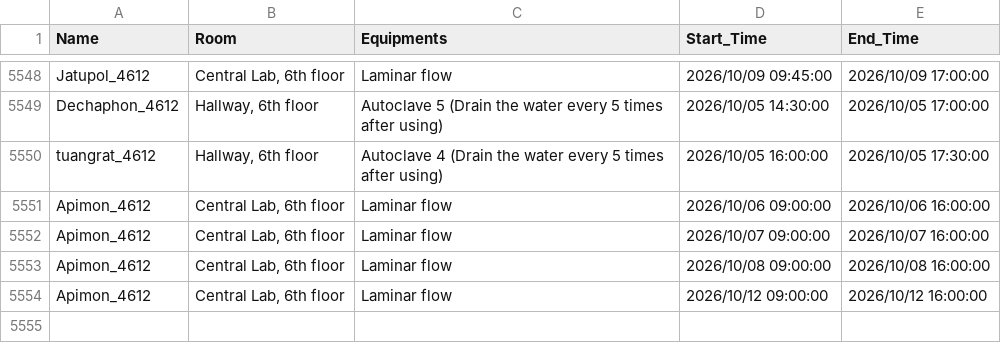
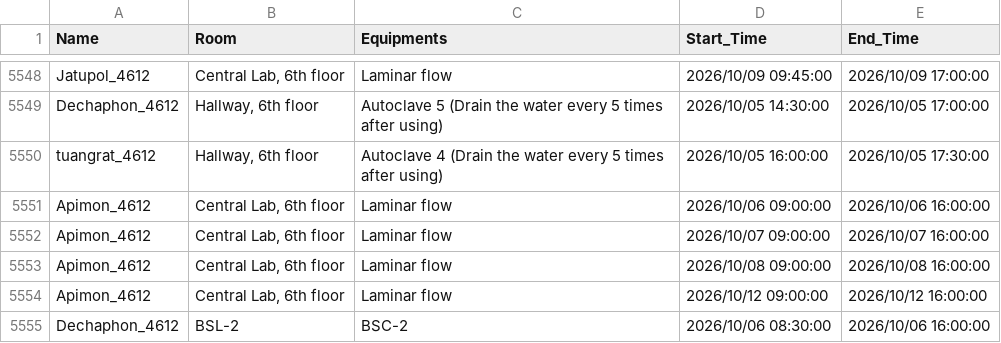
Before and after one commit to GeneticsKU/Lab-Equipments_Reservation, a CSV file: non_pcr_data.csv, drawn as a sheet; only a part is shown, gaps mark what is left out.

Commit message:
Update non_pcr_data.csv

```diff
--- a/non_pcr_data.csv
+++ b/non_pcr_data.csv
@@ -5554 +5554,2 @@ Apimon_4612,"Central Lab, 6th floor",Laminar flow,2026/10/08 09:00:00,2026/10/08
 Apimon_4612,"Central Lab, 6th floor",Laminar flow,2026/10/12 09:00:00,2026/10/12 16:00:00
+Dechaphon_4612,BSL-2,BSC-2,2026/10/06 08:30:00,2026/10/06 16:00:00
```
